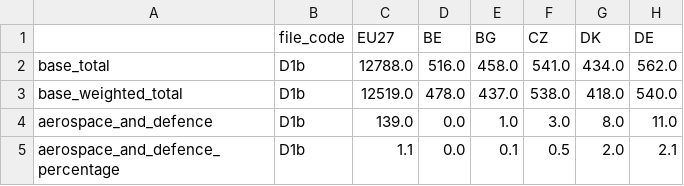
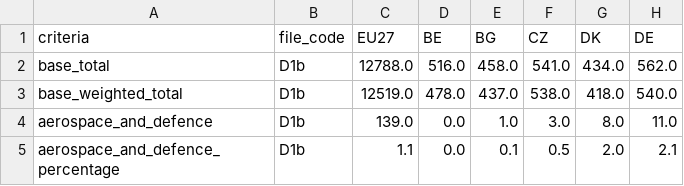
Before and after one commit to m1htan/SEBL-2025, a CSV file: data/data_clean/volume_A/D1b.csv, drawn as a sheet; only a part is shown; the diff names each change by its address in the sheet, - before the commit and + after, or states it on an @@ line.

Commit message:
Standardize CSV headers to use 'criteria' column
Replaces the first column header in multiple CSV files from a blank or unnamed value to 'criteria' for consistency. Also adds two new scripts: one for inserting data into SQL (g1_insert_into_database.py) and an initial SQL script (initial-script.sql). Minor formatting change in config_sql_server.py and updates to group_1.py and preprocess_volume_A.py.

```diff
--- a/data/data_clean/volume_A/D1b.csv
+++ b/data/data_clean/volume_A/D1b.csv
-A1: (empty)
+A1: criteria
```
Also changed, not shown: data/data_clean/volume_A/DX1.csv, data/data_clean/volume_A/DX3.csv, 35 other files.
